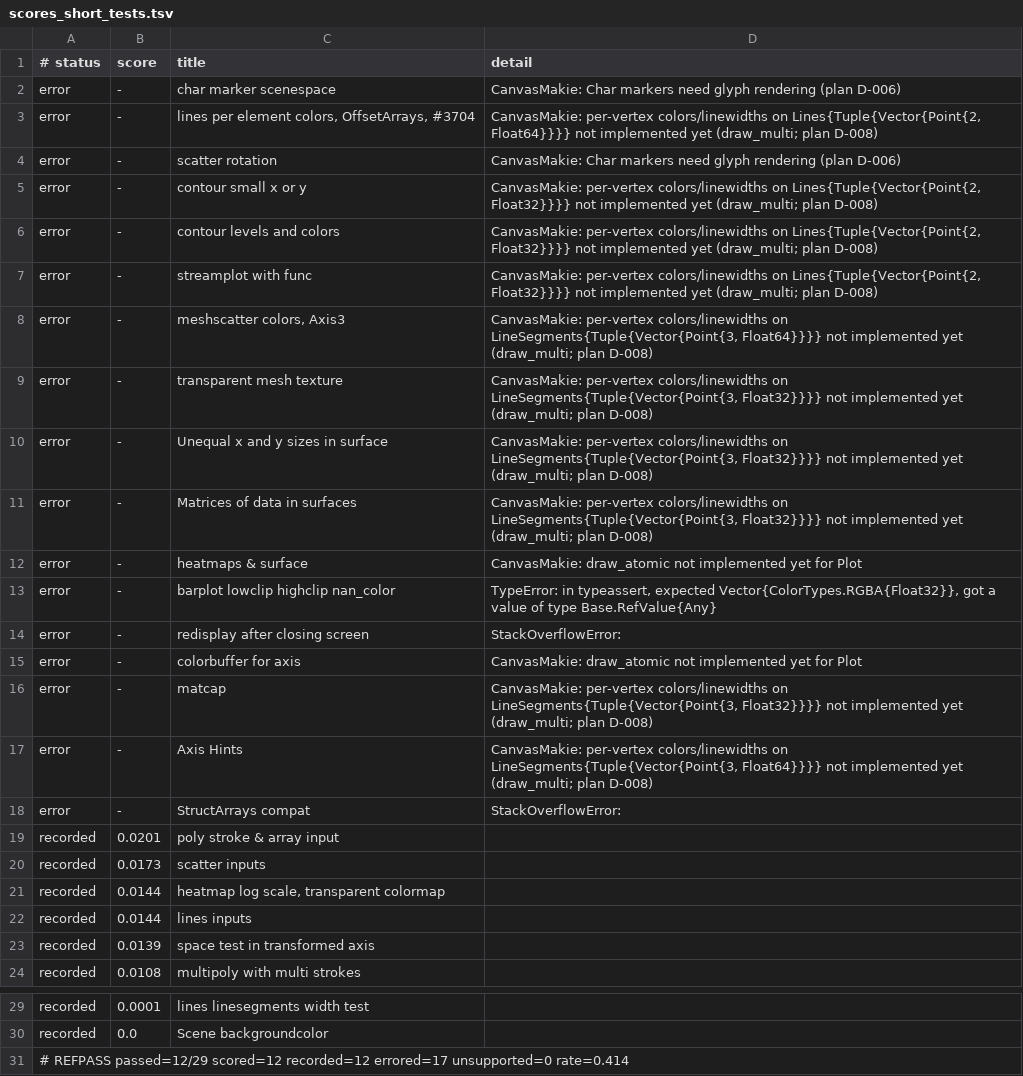
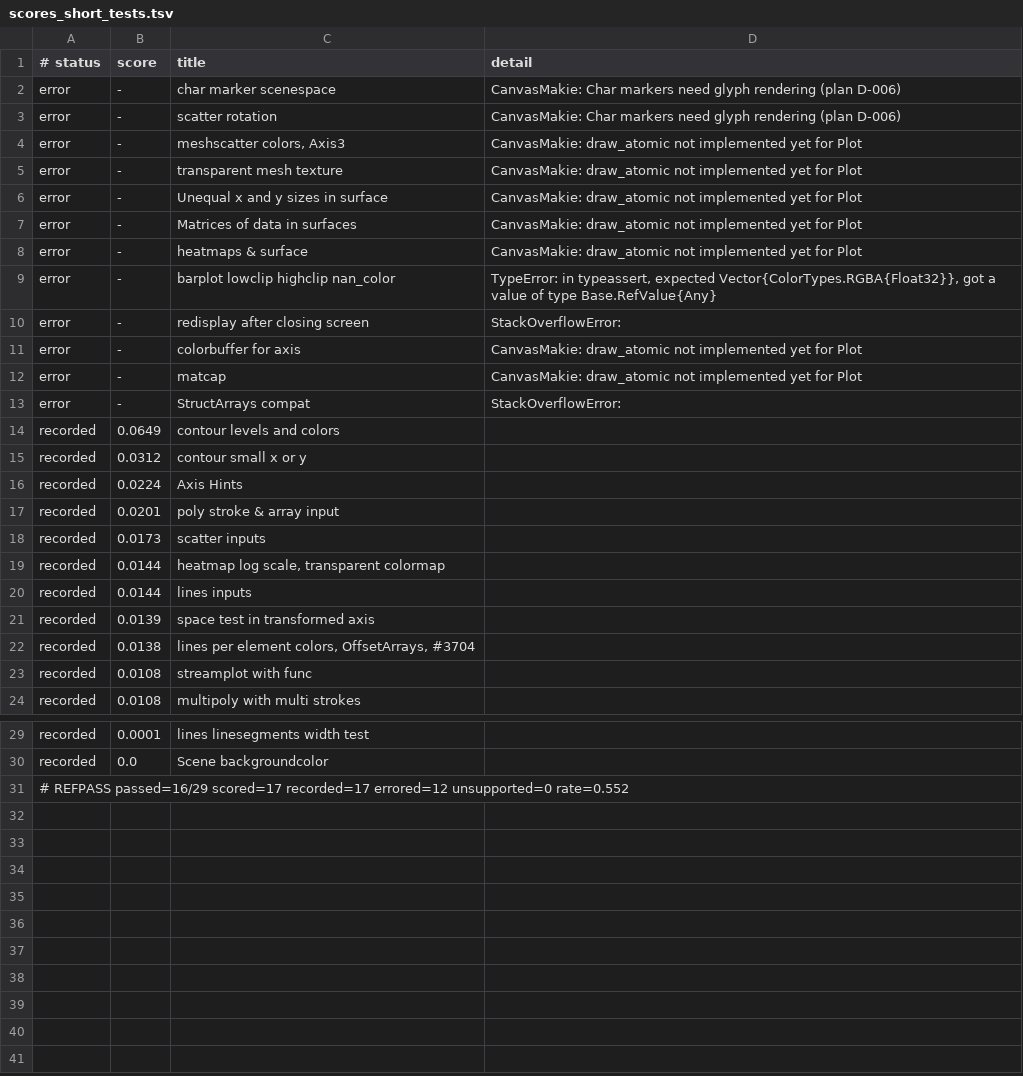
Before and after one commit to GroupTherapyOrg/WasmMakie.jl, a TSV file: reftests/scores_short_tests.tsv, drawn as a sheet; only a part is shown, gaps mark what is left out.

```diff
--- a/reftests/scores_short_tests.tsv
+++ b/reftests/scores_short_tests.tsv
@@ -2,11 +2,7 @@
 error	-	char marker scenespace	CanvasMakie: Char markers need glyph rendering (plan D-006)
-error	-	lines per element colors, OffsetArrays, #3704	CanvasMakie: per-vertex colors/linewidths on Lines{Tuple{Vector{Point{2, Float64}}}} not implemented yet (draw_multi; plan D-008)
 error	-	scatter rotation	CanvasMakie: Char markers need glyph rendering (plan D-006)
-error	-	contour small x or y	CanvasMakie: per-vertex colors/linewidths on Lines{Tuple{Vector{Point{2, Float32}}}} not implemented yet (draw_multi; plan D-008)
-error	-	contour levels and colors	CanvasMakie: per-vertex colors/linewidths on Lines{Tuple{Vector{Point{2, Float32}}}} not implemented yet (draw_multi; plan D-008)
-error	-	streamplot with func	CanvasMakie: per-vertex colors/linewidths on Lines{Tuple{Vector{Point{2, Float32}}}} not implemented yet (draw_multi; plan D-008)
-error	-	meshscatter colors, Axis3	CanvasMakie: per-vertex colors/linewidths on LineSegments{Tuple{Vector{Point{3, Float64}}}} not implemented yet (draw_multi; plan D-008)
-error	-	transparent mesh texture	CanvasMakie: per-vertex colors/linewidths on LineSegments{Tuple{Vector{Point{3, Float32}}}} not implemented yet (draw_multi; plan D-008)
-error	-	Unequal x and y sizes in surface	CanvasMakie: per-vertex colors/linewidths on LineSegments{Tuple{Vector{Point{3, Float32}}}} not implemented yet (draw_multi; plan D-008)
-error	-	Matrices of data in surfaces	CanvasMakie: per-vertex colors/linewidths on LineSegments{Tuple{Vector{Point{3, Float32}}}} not implemented yet (draw_multi; plan D-008)
+error	-	meshscatter colors, Axis3	CanvasMakie: draw_atomic not implemented yet for Plot
+error	-	transparent mesh texture	CanvasMakie: draw_atomic not implemented yet for Plot
+error	-	Unequal x and y sizes in surface	CanvasMakie: draw_atomic not implemented yet for Plot
+error	-	Matrices of data in surfaces	CanvasMakie: draw_atomic not implemented yet for Plot
 error	-	heatmaps & surface	CanvasMakie: draw_atomic not implemented yet for Plot
@@ -15,5 +11,7 @@ error	-	redisplay after closing screen	StackOverflowError:
 error	-	colorbuffer for axis	CanvasMakie: draw_atomic not implemented yet for Plot
-error	-	matcap	CanvasMakie: per-vertex colors/linewidths on LineSegments{Tuple{Vector{Point{3, Float32}}}} not implemented yet (draw_multi; plan D-008)
-error	-	Axis Hints	CanvasMakie: per-vertex colors/linewidths on LineSegments{Tuple{Vector{Point{3, Float64}}}} not implemented yet (draw_multi; plan D-008)
+error	-	matcap	CanvasMakie: draw_atomic not implemented yet for Plot
 error	-	StructArrays compat	StackOverflowError:
+recorded	0.0649	contour levels and colors	
+recorded	0.0312	contour small x or y	
+recorded	0.0224	Axis Hints	
 recorded	0.0201	poly stroke & array input	
@@ -23,2 +21,4 @@ recorded	0.0144	lines inputs
 recorded	0.0139	space test in transformed axis	
+recorded	0.0138	lines per element colors, OffsetArrays, #3704	
+recorded	0.0108	streamplot with func	
 recorded	0.0108	multipoly with multi strokes	
@@ -30,2 +30,2 @@ recorded	0.0001	lines linesegments width test
 recorded	0.0	Scene backgroundcolor	
-# REFPASS passed=12/29 scored=12 recorded=12 errored=17 unsupported=0 rate=0.414
+# REFPASS passed=16/29 scored=17 recorded=17 errored=12 unsupported=0 rate=0.552
```
Also changed, not shown: 3 other files.
